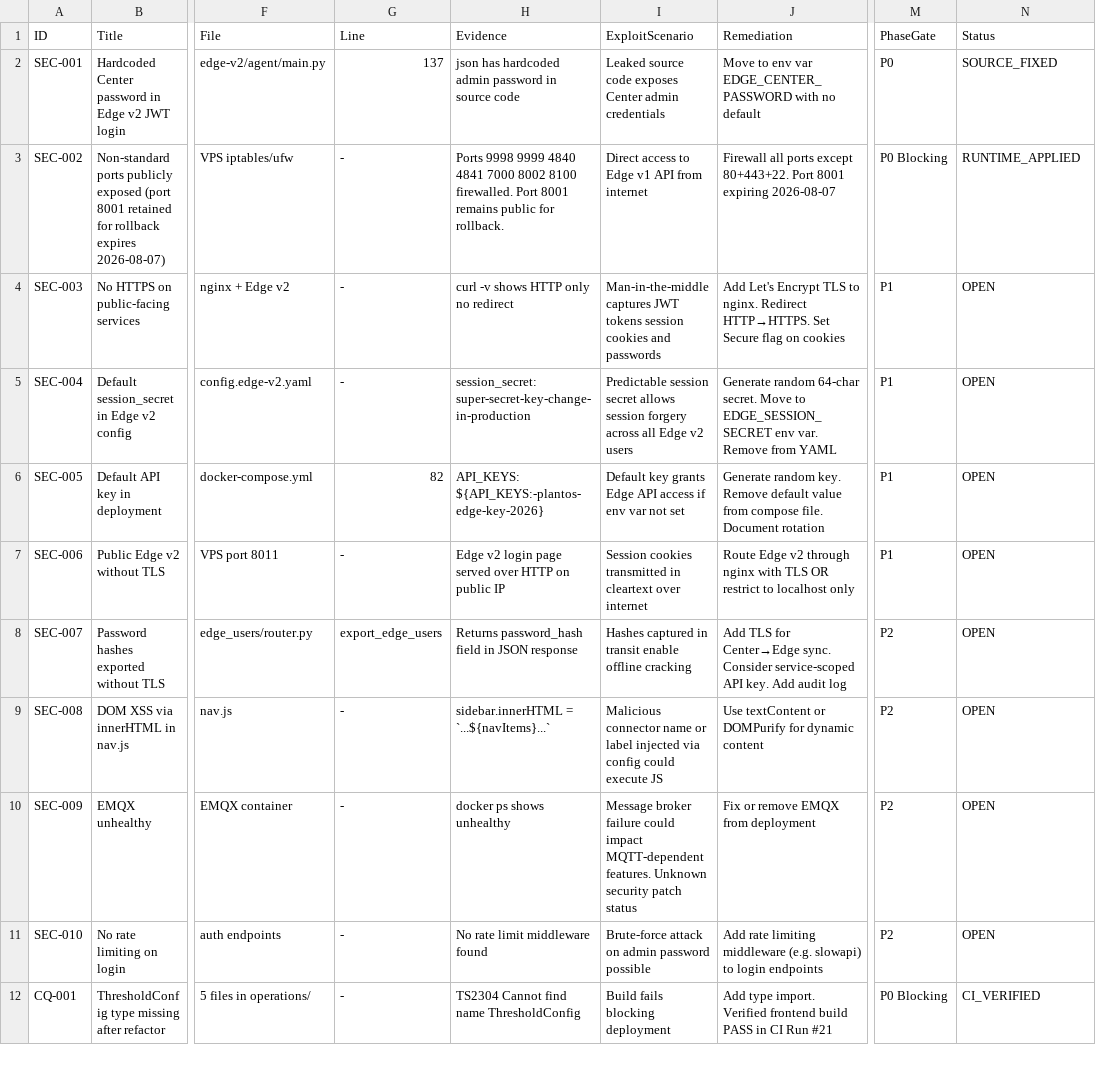
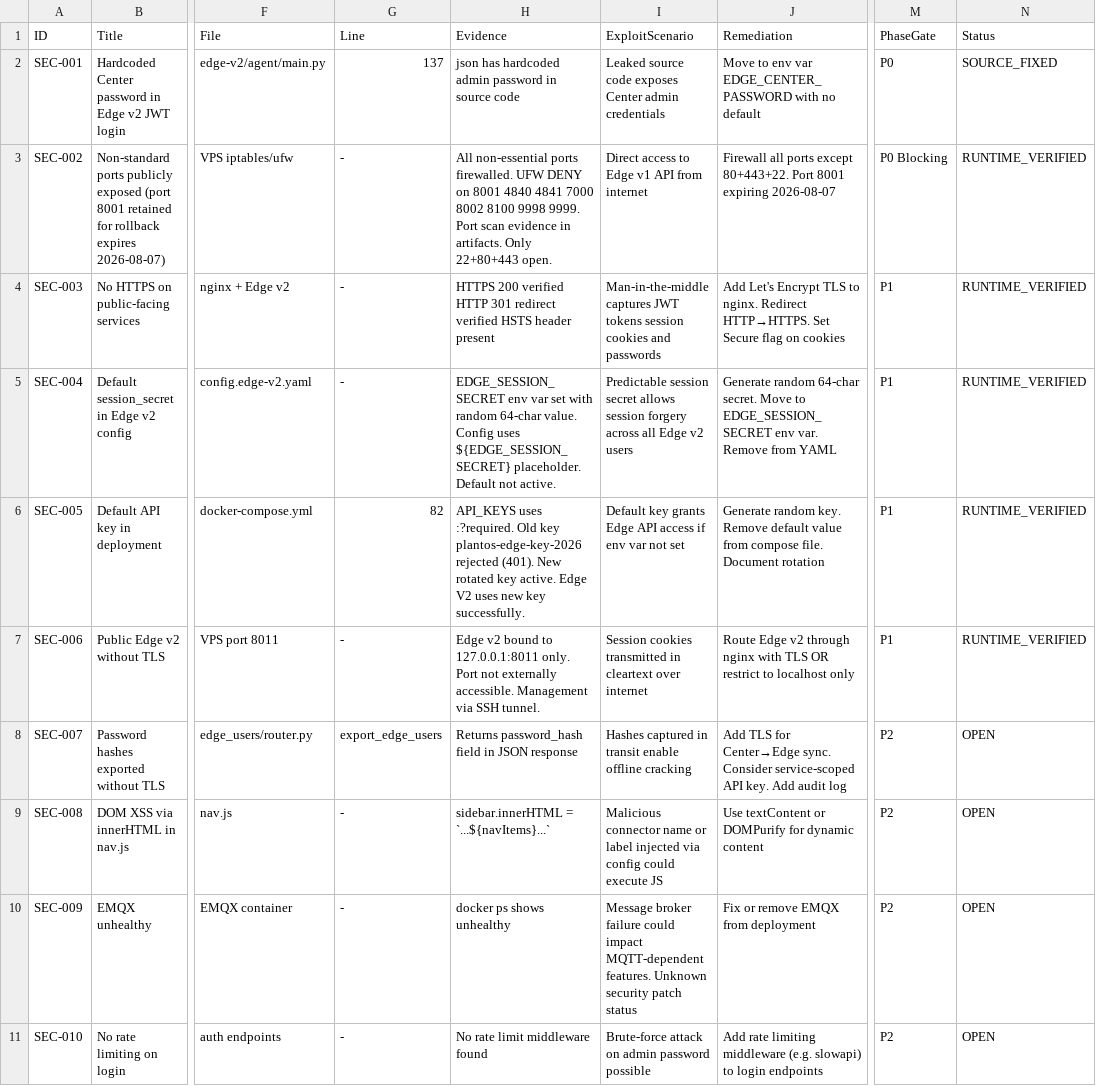
Before and after one commit to hieudovn/PlantOS, a CSV file: docs/reports/core-stabilization-findings.csv, drawn as a sheet; only a part is shown, gaps mark what is left out; the shorter side is filled out with more unchanged rows; the diff names each change by its address in the sheet, - before the commit and + after, or states it on an @@ line.

Commit message:
fix: evidence checker v2.0 (no bypass), findings reconciled (4 SEC to RUNTIME_VERIFIED), branch protection evidence, container alignment manifest

```diff
--- a/docs/reports/core-stabilization-findings.csv
+++ b/docs/reports/core-stabilization-findings.csv
-H3 (Evidence): Ports 9998 9999 4840 4841 7000 8002 8100 firewalled. Port 8001 remains public for rollback.
+H3 (Evidence): All non-essential ports firewalled. UFW DENY on 8001 4840 4841 7000 8002 8100 9998 9999. Port scan evidence in artifacts. Only 22+80+443 open.
-N3 (Status): RUNTIME_APPLIED
+N3 (Status): RUNTIME_VERIFIED
-H4 (Evidence): curl -v shows HTTP only no redirect
+H4 (Evidence): HTTPS 200 verified HTTP 301 redirect verified HSTS header present
-N4:N7 (Status): OPEN
+N4:N7 (Status): RUNTIME_VERIFIED
-H5 (Evidence): session_secret: super-secret-key-change-in-production
+H5 (Evidence): EDGE_SESSION_SECRET env var set with random 64-char value. Config uses ${EDGE_SESSION_SECRET} placeholder. Default not active.
-H6 (Evidence): API_KEYS: ${API_KEYS:-plantos-edge-key-2026}
+H6 (Evidence): API_KEYS uses :?required. Old key plantos-edge-key-2026 rejected (401). New rotated key active. Edge V2 uses new key successfully.
-H7 (Evidence): Edge v2 login page served over HTTP on public IP
+H7 (Evidence): Edge v2 bound to 127.0.0.1:8011 only. Port not externally accessible. Management via SSH tunnel.
```
Also changed, not shown: 12 other files.
